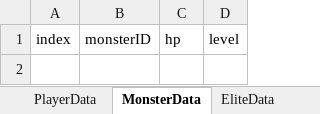
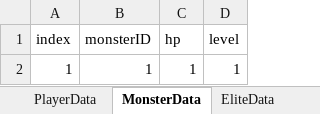
Before and after one commit to Ludning/ProjectCR, an Excel workbook: Assets/Resource/Xlsx/GameData.xlsx, sheet MonsterData, drawn as a sheet; values as stored, in another font and other column widths than the file's, no borders; the diff names each change by its address in the sheet, - before the commit and + after, or states it on an @@ line.

```diff
--- a/Assets/Resource/Xlsx/GameData.xlsx (sheet MonsterData)
+++ b/Assets/Resource/Xlsx/GameData.xlsx (sheet MonsterData)
+row 2: 1 | 1 | 1 | 1
```
Also changed, not shown: sheet EliteData, sheet BossData, Assets/Resource/Xlsx/AssetAddress.xlsx, 4 other files.
